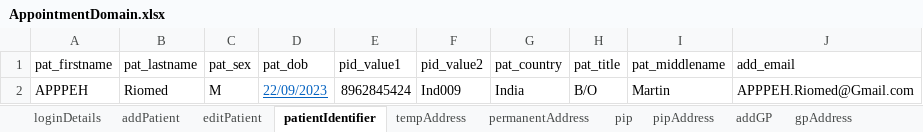
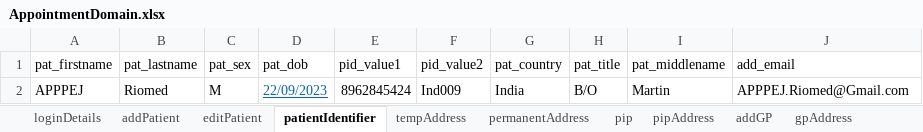
Before and after one commit to manojvyavahare27/C4Automation, an Excel workbook: ExcelFiles/AppointmentDomain.xlsx, sheet patientIdentifier, drawn as a sheet; values as stored, in another font and other column widths than the file's, no borders; the diff names each change by its address in the sheet, - before the commit and + after, or states it on an @@ line.

```diff
--- a/ExcelFiles/AppointmentDomain.xlsx (sheet patientIdentifier)
+++ b/ExcelFiles/AppointmentDomain.xlsx (sheet patientIdentifier)
-A2 (pat_firstname): APPPEH
+A2 (pat_firstname): APPPEJ
-J2 (add_email): APPPEH.Riomed@Gmail.com
+J2 (add_email): APPPEJ.Riomed@Gmail.com
```
Also changed, not shown: sheet addEditAppointments, sheet rescheduleAppointments, sheet addPatient, sheet appRoomRemoved, sheet CancelBookAppointment, sheet bookNewAppointments, 3 more sheets, ExcelFiles/PatientDomain.xlsx, ExcelFiles/PharmacyDomain.xlsx, 3 other files.
